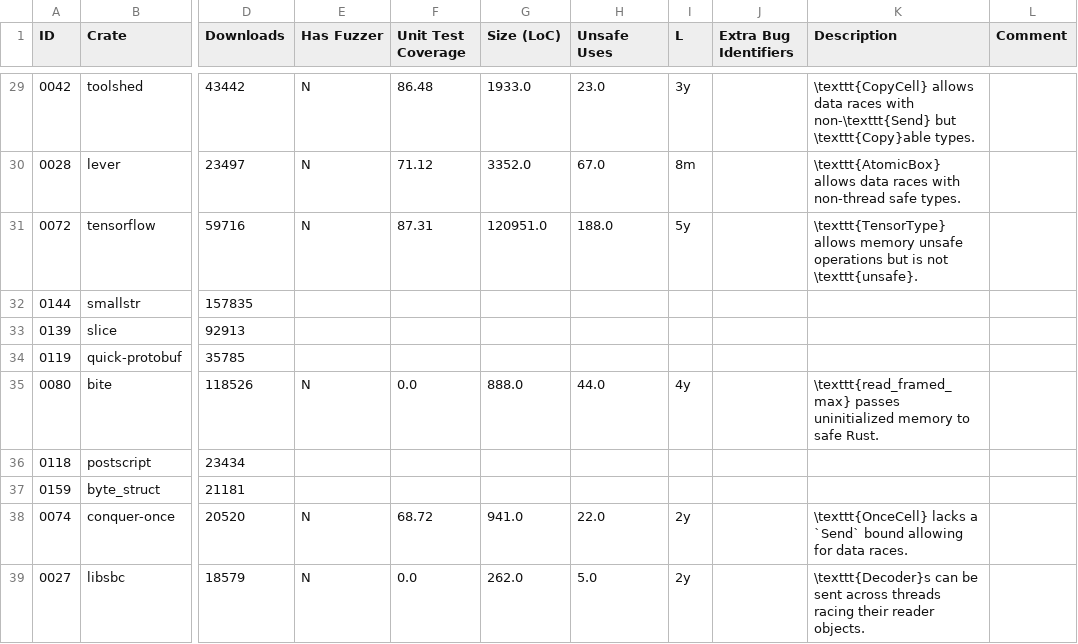
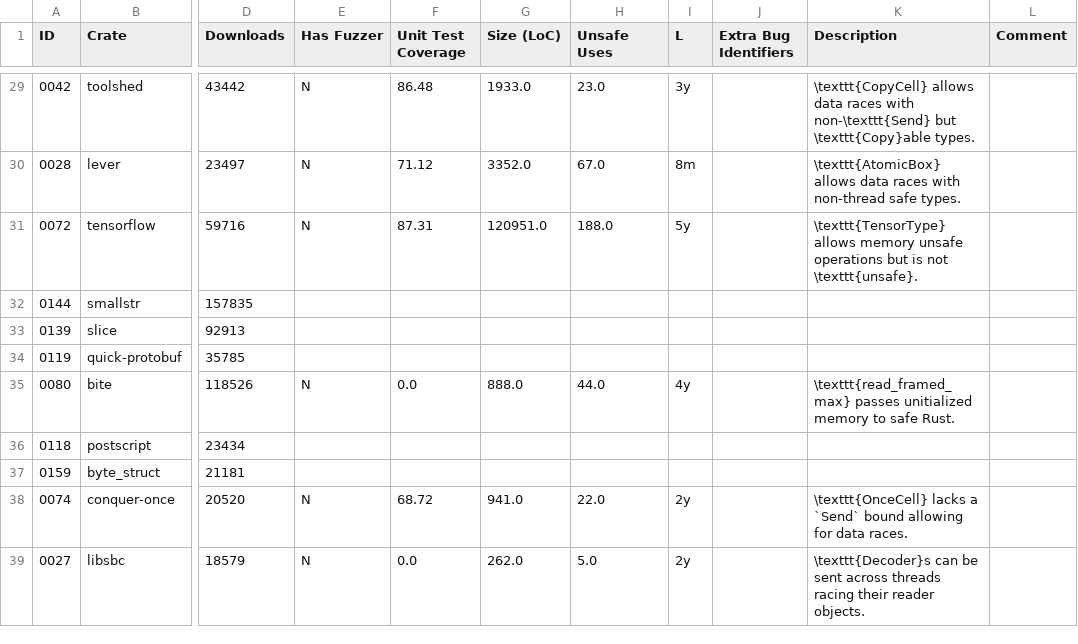
Before and after one commit to sslab-gatech/Rudra-PoC, a CSV file: paper/metadata.csv, drawn as a sheet; only a part is shown, gaps mark what is left out; the diff covers the shown part only; the diff names each change by its address in the sheet, - before the commit and + after, or states it on an @@ line.

```diff
--- a/paper/metadata.csv
+++ b/paper/metadata.csv
-K35 (Description): \texttt{read_framed_max} passes uninitialized memory to…
+K35 (Description): \texttt{read_framed_max} passes unitialized memory to…
```
Also changed, not shown: 13 edited cells elsewhere in this file, 1 other file.
